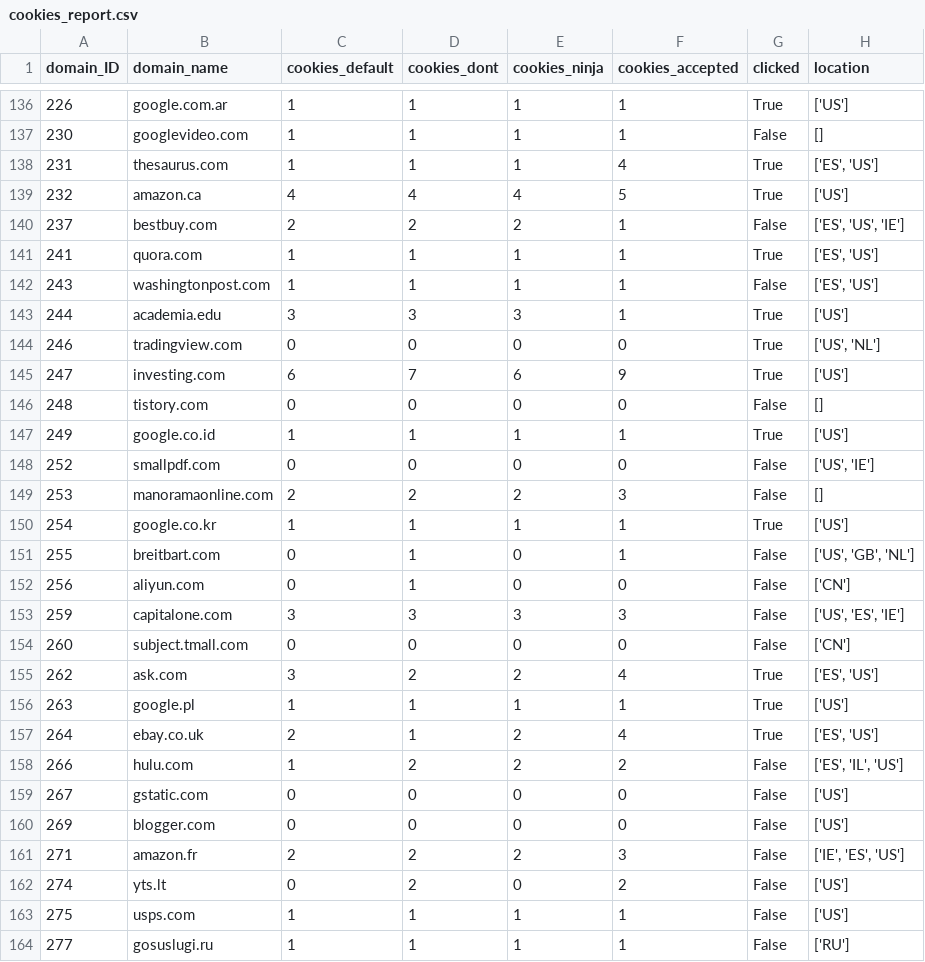
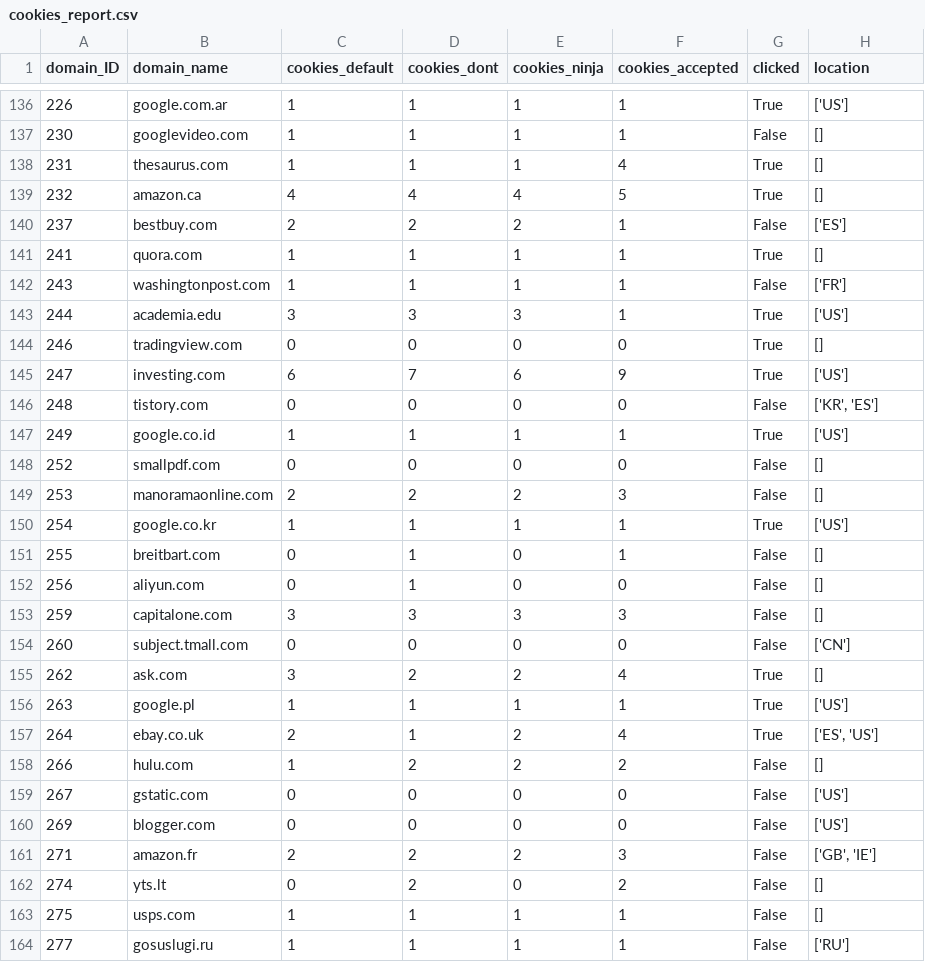
Before and after one commit to mbasart/ORM-analysis, a CSV file: cookies_report.csv, drawn as a sheet; only a part is shown, gaps mark what is left out; the diff covers the shown part only.

Commit message:
new plot added famous domains vs cookies

```diff
--- a/cookies_report.csv
+++ b/cookies_report.csv
@@ -137,28 +137,28 @@ domain_ID,domain_name,cookies_default,cookies_dont,cookies_ninja,cookies_accepte
 230,googlevideo.com,1,1,1,1,False,[]
-231,thesaurus.com,1,1,1,4,True,"['ES', 'US']"
-232,amazon.ca,4,4,4,5,True,['US']
-237,bestbuy.com,2,2,2,1,False,"['ES', 'US', 'IE']"
-241,quora.com,1,1,1,1,True,"['ES', 'US']"
-243,washingtonpost.com,1,1,1,1,False,"['ES', 'US']"
+231,thesaurus.com,1,1,1,4,True,[]
+232,amazon.ca,4,4,4,5,True,[]
+237,bestbuy.com,2,2,2,1,False,['ES']
+241,quora.com,1,1,1,1,True,[]
+243,washingtonpost.com,1,1,1,1,False,['FR']
 244,academia.edu,3,3,3,1,True,['US']
-246,tradingview.com,0,0,0,0,True,"['US', 'NL']"
+246,tradingview.com,0,0,0,0,True,[]
 247,investing.com,6,7,6,9,True,['US']
-248,tistory.com,0,0,0,0,False,[]
+248,tistory.com,0,0,0,0,False,"['KR', 'ES']"
 249,google.co.id,1,1,1,1,True,['US']
-252,smallpdf.com,0,0,0,0,False,"['US', 'IE']"
+252,smallpdf.com,0,0,0,0,False,[]
 253,manoramaonline.com,2,2,2,3,False,[]
 254,google.co.kr,1,1,1,1,True,['US']
-255,breitbart.com,0,1,0,1,False,"['US', 'GB', 'NL']"
-256,aliyun.com,0,1,0,0,False,['CN']
-259,capitalone.com,3,3,3,3,False,"['US', 'ES', 'IE']"
+255,breitbart.com,0,1,0,1,False,[]
+256,aliyun.com,0,1,0,0,False,[]
+259,capitalone.com,3,3,3,3,False,[]
 260,subject.tmall.com,0,0,0,0,False,['CN']
-262,ask.com,3,2,2,4,True,"['ES', 'US']"
+262,ask.com,3,2,2,4,True,[]
 263,google.pl,1,1,1,1,True,['US']
 264,ebay.co.uk,2,1,2,4,True,"['ES', 'US']"
-266,hulu.com,1,2,2,2,False,"['ES', 'IL', 'US']"
+266,hulu.com,1,2,2,2,False,[]
 267,gstatic.com,0,0,0,0,False,['US']
 269,blogger.com,0,0,0,0,False,['US']
-271,amazon.fr,2,2,2,3,False,"['IE', 'ES', 'US']"
-274,yts.lt,0,2,0,2,False,['US']
-275,usps.com,1,1,1,1,False,['US']
+271,amazon.fr,2,2,2,3,False,"['GB', 'IE']"
+274,yts.lt,0,2,0,2,False,[]
+275,usps.com,1,1,1,1,False,[]
 277,gosuslugi.ru,1,1,1,1,False,['RU']
```
Also changed, not shown: 143 edited cells elsewhere in this file, countryCookiesNot.csv, 2 other files.
